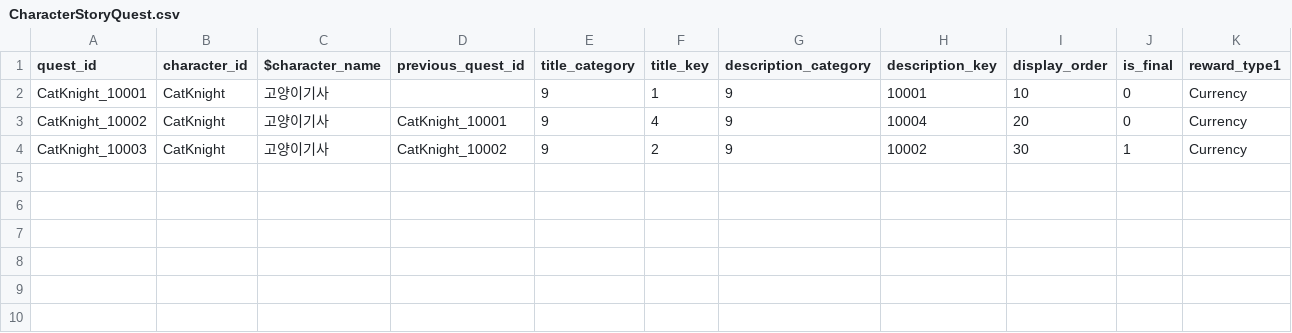
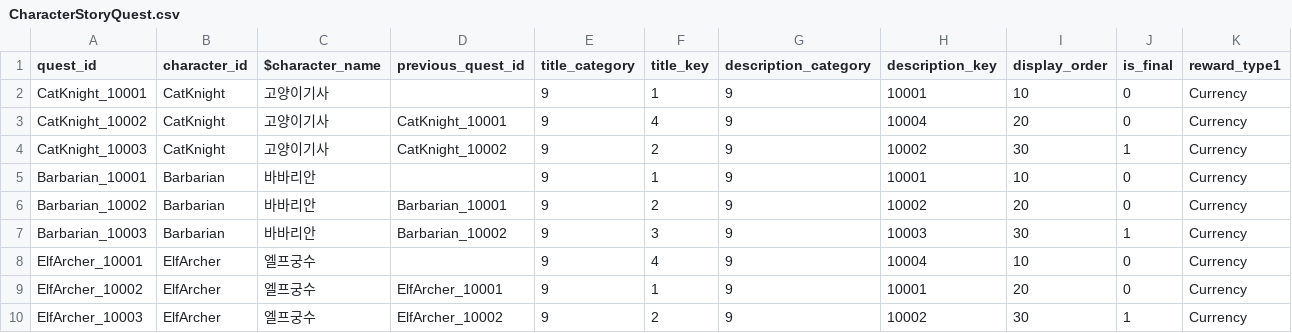
Before and after one commit to Rellious89/desktop_RPG, a CSV file: Assets/TableData/Game/CharacterStoryQuest.csv, drawn as a sheet; only a part is shown; rows hold the shown columns only; the diff names each change by its address in the sheet, - before the commit and + after, or states it on an @@ line.

```diff
--- a/Assets/TableData/Game/CharacterStoryQuest.csv
+++ b/Assets/TableData/Game/CharacterStoryQuest.csv
+row 5: Barbarian_10001 | Barbarian | 바바리안 |  | 9 | 1 | 9 | 10001 | 10 | 0 | Currency
+row 6: Barbarian_10002 | Barbarian | 바바리안 | Barbarian_10001 | 9 | 2 | 9 | 10002 | 20 | 0 | Currency
+row 7: Barbarian_10003 | Barbarian | 바바리안 | Barbarian_10002 | 9 | 3 | 9 | 10003 | 30 | 1 | Currency
+row 8: ElfArcher_10001 | ElfArcher | 엘프궁수 |  | 9 | 4 | 9 | 10004 | 10 | 0 | Currency
+row 9: ElfArcher_10002 | ElfArcher | 엘프궁수 | ElfArcher_10001 | 9 | 1 | 9 | 10001 | 20 | 0 | Currency
+row 10: ElfArcher_10003 | ElfArcher | 엘프궁수 | ElfArcher_10002 | 9 | 2 | 9 | 10002 | 30 | 1 | Currency
```
Also changed, not shown: Assets/TableData/Game/CharacterStoryQuestObjective.csv, Assets/TableData/Game/Skill.csv, 26 other files.
